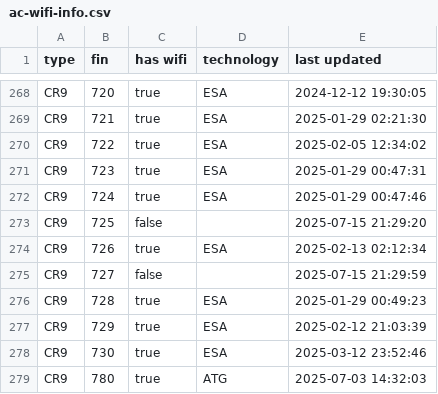
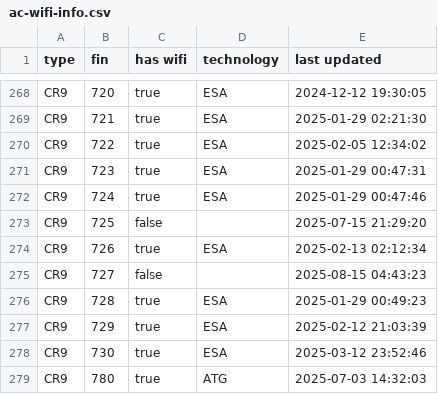
Before and after one commit to cowtool-llc/ac-wifi-info, a CSV file: ac-wifi-info.csv, drawn as a sheet; only a part is shown, gaps mark what is left out.

Commit message:
Update AC wifi information

```diff
--- a/ac-wifi-info.csv
+++ b/ac-wifi-info.csv
@@ -274,3 +274,3 @@ CR9,725,false,,2025-07-15 21:29:20
 CR9,726,true,ESA,2025-02-13 02:12:34
-CR9,727,false,,2025-07-15 21:29:59
+CR9,727,false,,2025-08-15 04:43:23
 CR9,728,true,ESA,2025-01-29 00:49:23
```
